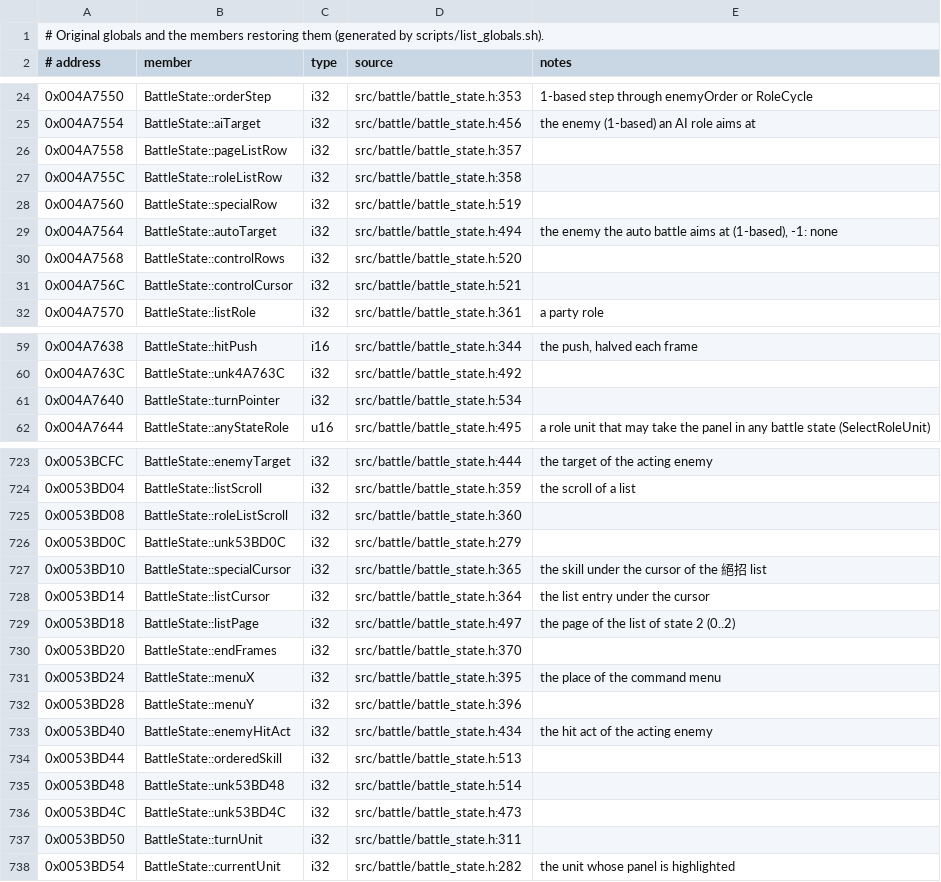
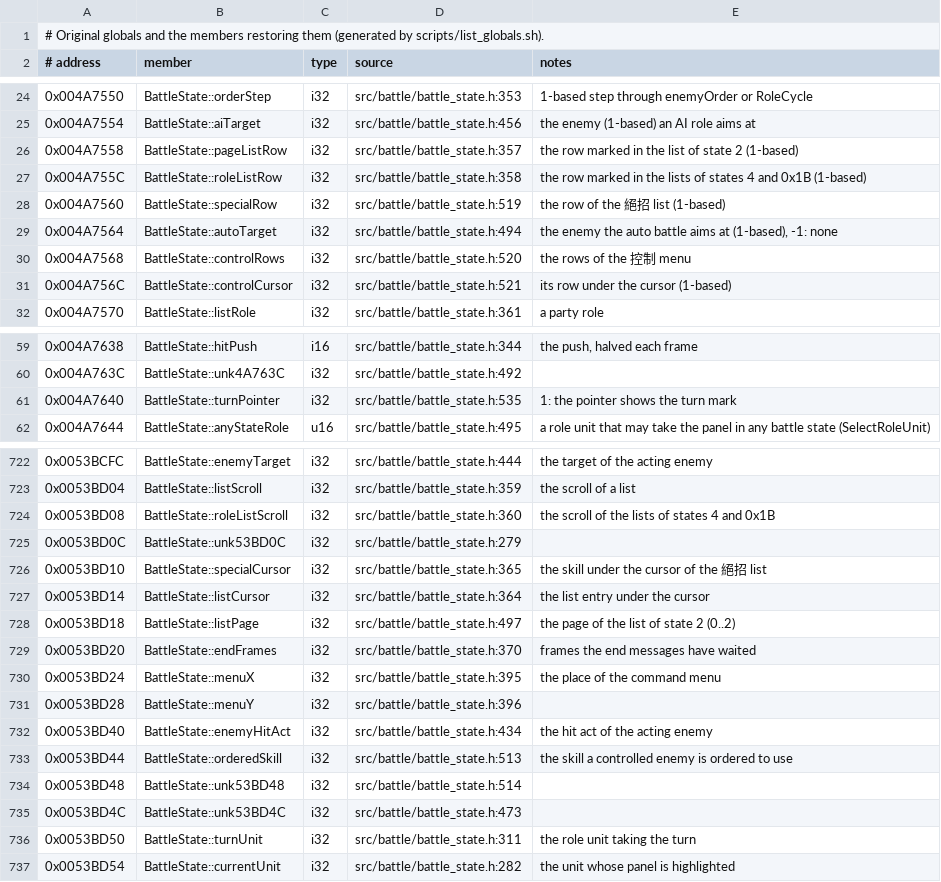
Before and after one commit to Ouroboros/OpenSWD3, a TSV file: reverse/analysis/globals.tsv, drawn as a sheet; only a part is shown, gaps mark what is left out; the diff covers the shown part only.

Commit message:
refactor: 指令目标数与动作波纹相位命名，globals.tsv 重新生成
1. PendingOrder／BattleSlotRecord::targetCount（指令命中的单位数，传给 BattleState::sweepTotal）。
2. ActState::wavePhase（绘制波纹的相位）；只初始化的 unknown* 保留。
3. globals.tsv 依新名字重新生成；smoke md5 与基准一致。

```diff
--- a/reverse/analysis/globals.tsv
+++ b/reverse/analysis/globals.tsv
@@ -25,8 +25,8 @@
 0x004A7554	BattleState::aiTarget	i32	src/battle/battle_state.h:456	the enemy (1-based) an AI role aims at
-0x004A7558	BattleState::pageListRow	i32	src/battle/battle_state.h:357	
-0x004A755C	BattleState::roleListRow	i32	src/battle/battle_state.h:358	
-0x004A7560	BattleState::specialRow	i32	src/battle/battle_state.h:519	
+0x004A7558	BattleState::pageListRow	i32	src/battle/battle_state.h:357	the row marked in the list of state 2 (1-based)
+0x004A755C	BattleState::roleListRow	i32	src/battle/battle_state.h:358	the row marked in the lists of states 4 and 0x1B (1-based)
+0x004A7560	BattleState::specialRow	i32	src/battle/battle_state.h:519	the row of the 絕招 list (1-based)
 0x004A7564	BattleState::autoTarget	i32	src/battle/battle_state.h:494	the enemy the auto battle aims at (1-based), -1: none
-0x004A7568	BattleState::controlRows	i32	src/battle/battle_state.h:520	
-0x004A756C	BattleState::controlCursor	i32	src/battle/battle_state.h:521	
+0x004A7568	BattleState::controlRows	i32	src/battle/battle_state.h:520	the rows of the 控制 menu
+0x004A756C	BattleState::controlCursor	i32	src/battle/battle_state.h:521	its row under the cursor (1-based)
 0x004A7570	BattleState::listRole	i32	src/battle/battle_state.h:361	a party role
@@ -60,3 +60,3 @@
 0x004A763C	BattleState::unk4A763C	i32	src/battle/battle_state.h:492	
-0x004A7640	BattleState::turnPointer	i32	src/battle/battle_state.h:534	
+0x004A7640	BattleState::turnPointer	i32	src/battle/battle_state.h:535	1: the pointer shows the turn mark
 0x004A7644	BattleState::anyStateRole	u16	src/battle/battle_state.h:495	a role unit that may take the panel in any battle state (SelectRoleUnit)
@@ -724,3 +723,3 @@
 0x0053BD04	BattleState::listScroll	i32	src/battle/battle_state.h:359	the scroll of a list
-0x0053BD08	BattleState::roleListScroll	i32	src/battle/battle_state.h:360	
+0x0053BD08	BattleState::roleListScroll	i32	src/battle/battle_state.h:360	the scroll of the lists of states 4 and 0x1B
 0x0053BD0C	BattleState::unk53BD0C	i32	src/battle/battle_state.h:279	
@@ -729,3 +728,3 @@
 0x0053BD18	BattleState::listPage	i32	src/battle/battle_state.h:497	the page of the list of state 2 (0..2)
-0x0053BD20	BattleState::endFrames	i32	src/battle/battle_state.h:370	
+0x0053BD20	BattleState::endFrames	i32	src/battle/battle_state.h:370	frames the end messages have waited
 0x0053BD24	BattleState::menuX	i32	src/battle/battle_state.h:395	the place of the command menu
@@ -733,6 +732,6 @@
 0x0053BD40	BattleState::enemyHitAct	i32	src/battle/battle_state.h:434	the hit act of the acting enemy
-0x0053BD44	BattleState::orderedSkill	i32	src/battle/battle_state.h:513	
+0x0053BD44	BattleState::orderedSkill	i32	src/battle/battle_state.h:513	the skill a controlled enemy is ordered to use
 0x0053BD48	BattleState::unk53BD48	i32	src/battle/battle_state.h:514	
 0x0053BD4C	BattleState::unk53BD4C	i32	src/battle/battle_state.h:473	
-0x0053BD50	BattleState::turnUnit	i32	src/battle/battle_state.h:311	
+0x0053BD50	BattleState::turnUnit	i32	src/battle/battle_state.h:311	the role unit taking the turn
 0x0053BD54	BattleState::currentUnit	i32	src/battle/battle_state.h:282	the unit whose panel is highlighted
```
Also changed, not shown: 2 removed rows and 31 edited cells elsewhere in this file, 11 other files.
